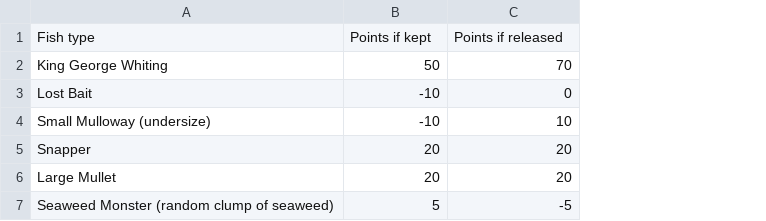
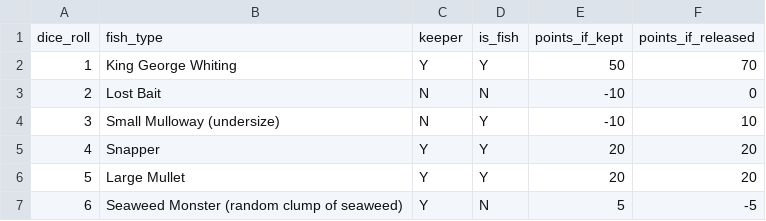
Before and after one commit to SharnaJV/fishing_game, a CSV file: fish_data.csv, drawn as a sheet; removed rows and columns are numbered as before the commit, all else as after; the diff names each change by its address in the sheet, - before the commit and + after, or states it on an @@ line.

```diff
--- a/fish_data.csv
+++ b/fish_data.csv
+column A, rows 2-7: 1 | 2 | 3 | 4 | 5 | 6
+column C, rows 2-7: Y | N | N | Y | Y | Y
+column D, rows 2-7: Y | N | Y | Y | Y | N
-row 1: Fish type | Points if kept | Points if released
+row 1: dice_roll | fish_type | keeper | is_fish | points_if_kept | points_if_released
```
Also changed, not shown: 5 other files.
